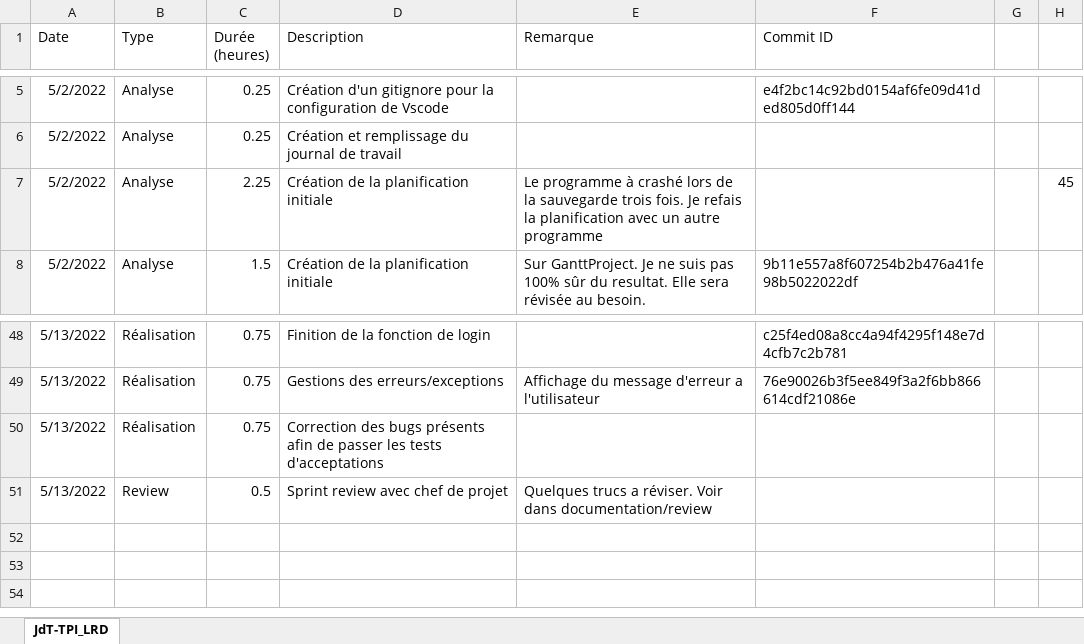
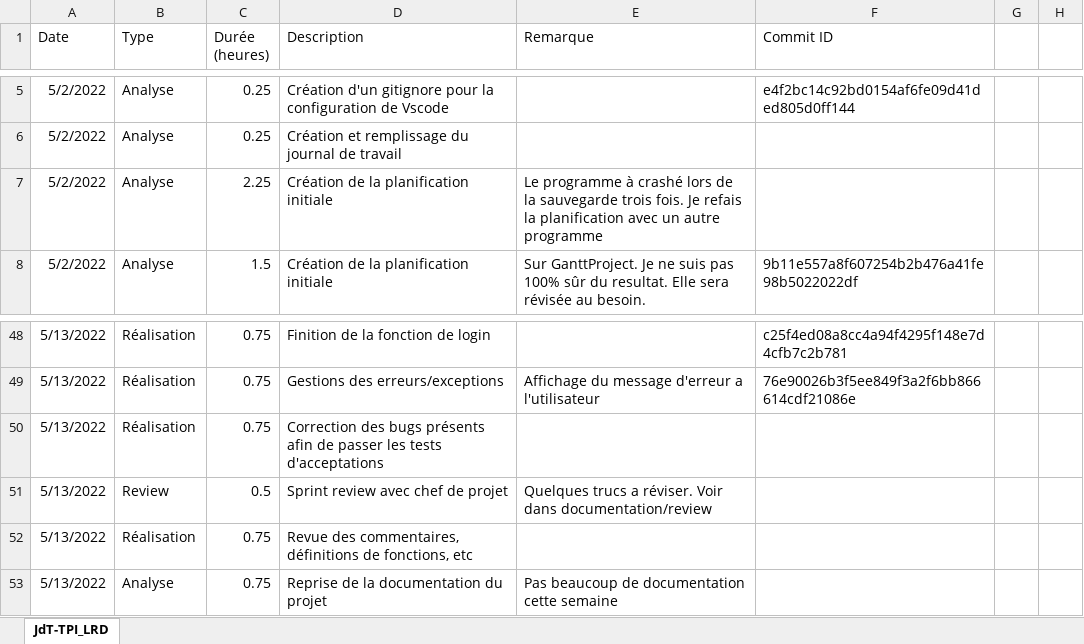
Before and after one commit to LouisRichard/tpi-news-website, an Excel workbook: Documentation/JournalDeTravail.xlsx, sheet JdT-TPI_LRD, drawn as a sheet; only a part is shown, gaps mark what is left out; values as stored, in another font and other column widths than the file's, no borders; table styles not drawn; the diff names each change by its address in the sheet, - before the commit and + after, or states it on an @@ line.

Commit message:
Week done. Documentation and work diary

```diff
--- a/Documentation/JournalDeTravail.xlsx (sheet JdT-TPI_LRD)
+++ b/Documentation/JournalDeTravail.xlsx (sheet JdT-TPI_LRD)
-H7: 45
+H7: (empty)
+row 52: 5/13/2022 | Réalisation | 0.75 | Revue des commentaires, définitions de fonctions, etc
+row 53: 5/13/2022 | Analyse | 0.75 | Reprise de la documentation du projet | Pas beaucoup de documentation cette semaine
```
Also changed, not shown: 3 other files.
